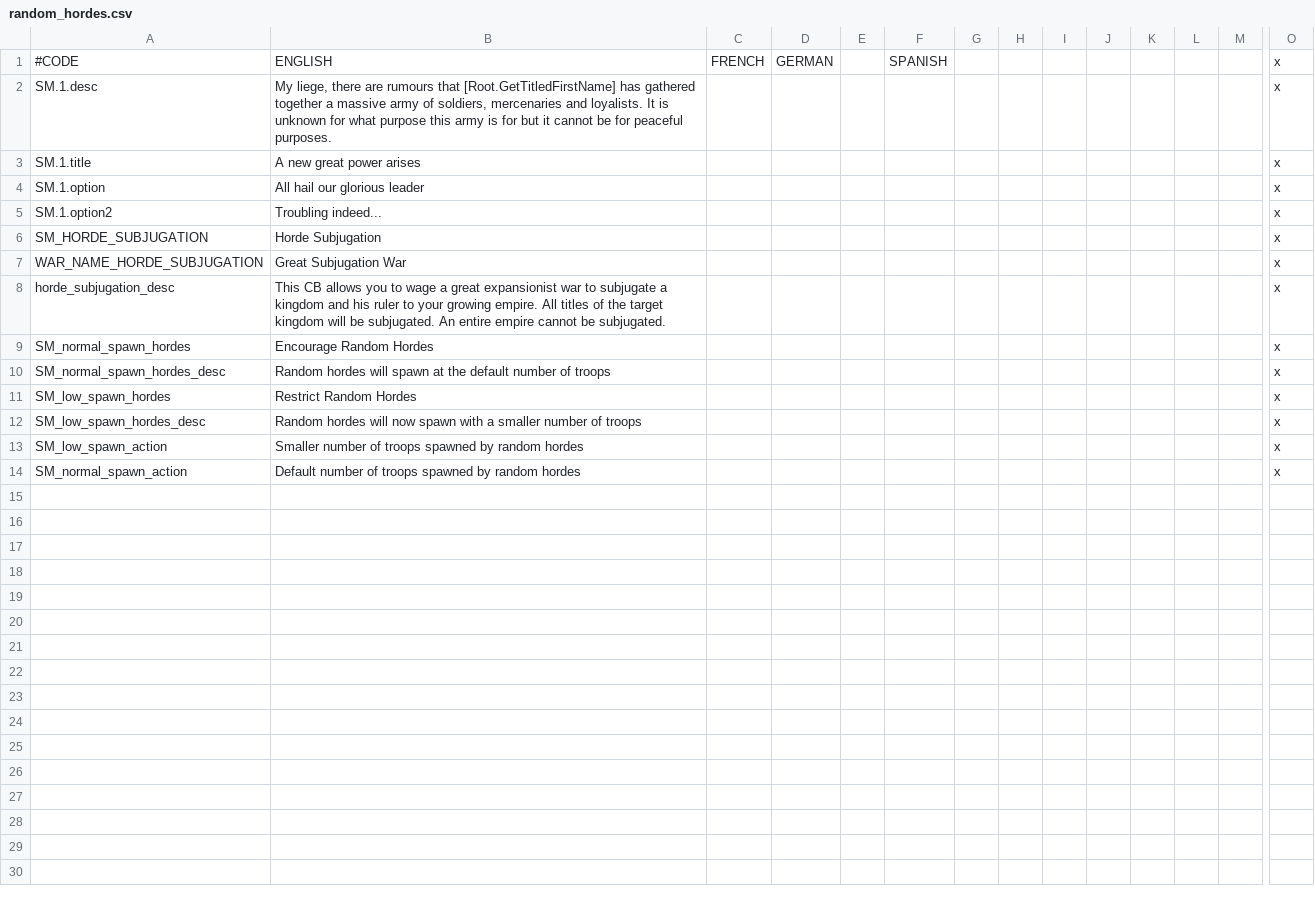
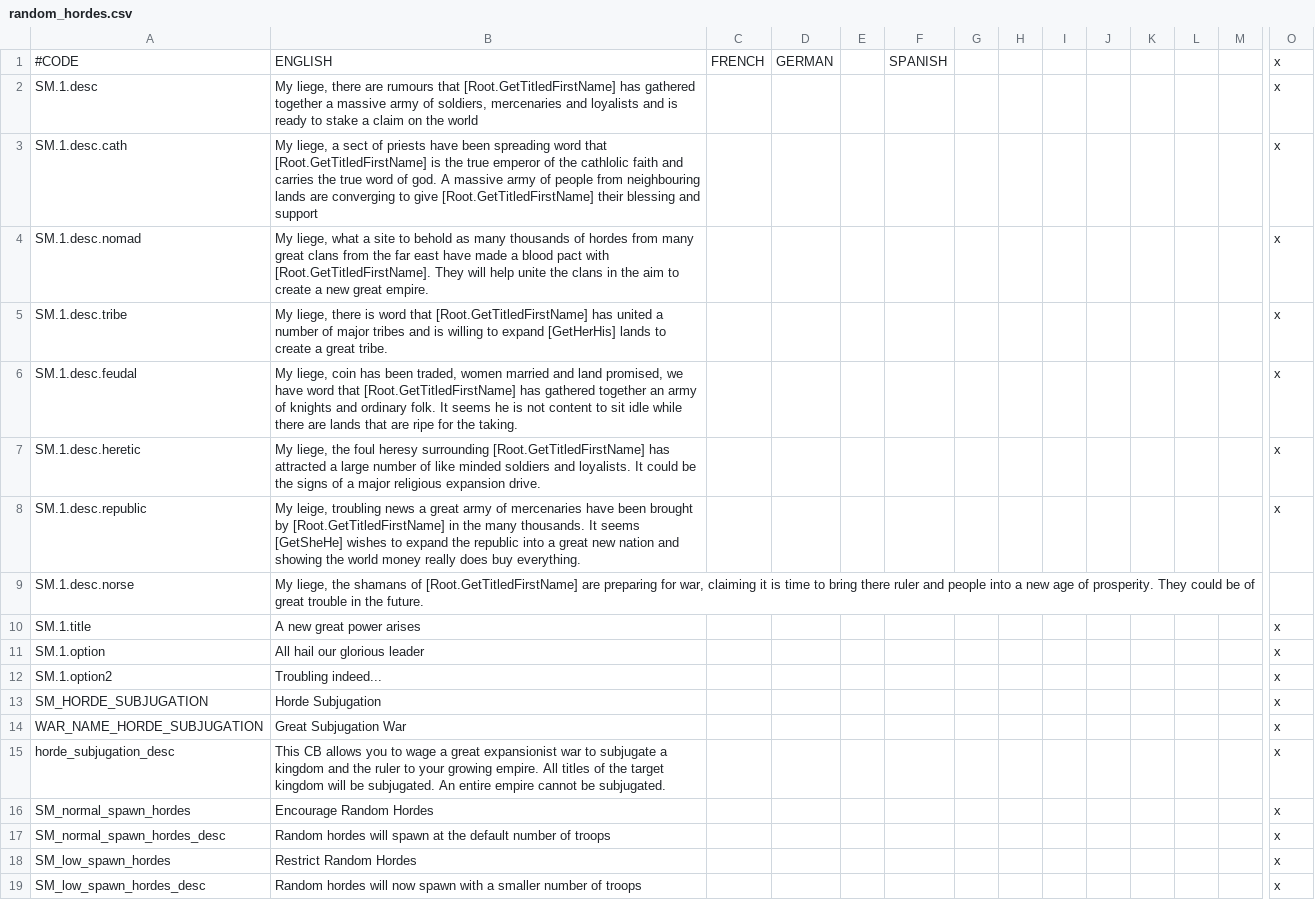
Before and after one commit to SMUnlimited/CK2-Random-Hordes, a CSV file: localisation/random_hordes.csv, drawn as a sheet; only a part is shown, gaps mark what is left out; the shorter side is filled out with more unchanged rows; addresses are those after the commit; rows hold the shown columns only; the diff names each change by its address in the sheet, - before the commit and + after, or states it on an @@ line.

```diff
--- a/localisation/random_hordes.csv
+++ b/localisation/random_hordes.csv
-B2: …mercenaries and loyalists. It is unknown for what purpose this army is for but it cannot be for peaceful purposes.
+B2: …mercenaries and loyalists and is ready to stake a claim on the world
+row 3: SM.1.desc.cath | My liege, a sect of priests have been spreading word that [Root.GetTitledFirstName] is the true emperor of the cathlolic faith and carries the true word of god. A massive army of people from neighbouring lands are converging to give [Root.GetTitledFirstName] their blessing and support |  |  |  |  |  |  |  |  |  |  |  | x
+row 4: SM.1.desc.nomad | My liege, what a site to behold as many thousands of hordes from many great clans from the far east have made a blood pact with [Root.GetTitledFirstName]. They will help unite the clans in the aim to create a new great empire. |  |  |  |  |  |  |  |  |  |  |  | x
+row 5: SM.1.desc.tribe | My liege, there is word that [Root.GetTitledFirstName] has united a number of major tribes and is willing to expand [GetHerHis] lands to create a great tribe. |  |  |  |  |  |  |  |  |  |  |  | x
+row 6: SM.1.desc.feudal | My liege, coin has been traded, women married and land promised, we have word that [Root.GetTitledFirstName] has gathered together an army of knights and ordinary folk. It seems he is not content to sit idle while there are lands that are ripe for the taking. |  |  |  |  |  |  |  |  |  |  |  | x
+row 7: SM.1.desc.heretic | My liege, the foul heresy surrounding [Root.GetTitledFirstName] has attracted a large number of like minded soldiers and loyalists. It could be the signs of a major religious expansion drive. |  |  |  |  |  |  |  |  |  |  |  | x
+row 8: SM.1.desc.republic | My leige, troubling news a great army of mercenaries have been brought by [Root.GetTitledFirstName] in the many thousands. It seems [GetSheHe] wishes to expand the republic into a great new nation and showing the world money really does buy everything. |  |  |  |  |  |  |  |  |  |  |  | x
+row 9: SM.1.desc.norse | My liege, the shamans of [Root.GetTitledFirstName] are preparing for war, claiming it is time to bring there ruler and people into a new age of prosperity. They could be of great trouble in the future.
-B15: …kingdom and his ruler to…
+B15: …kingdom and the ruler to…
```
Also changed, not shown: 1 other file.
